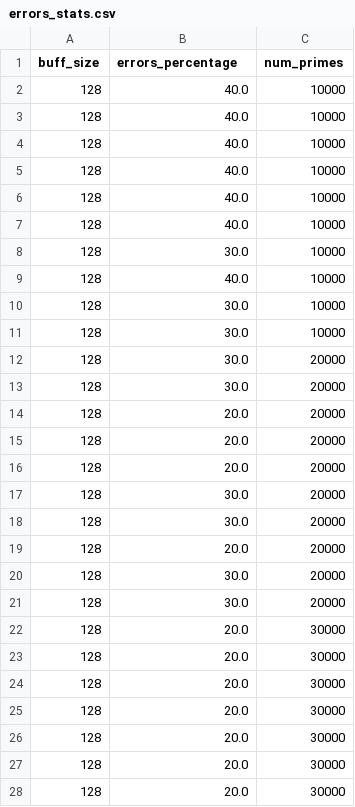
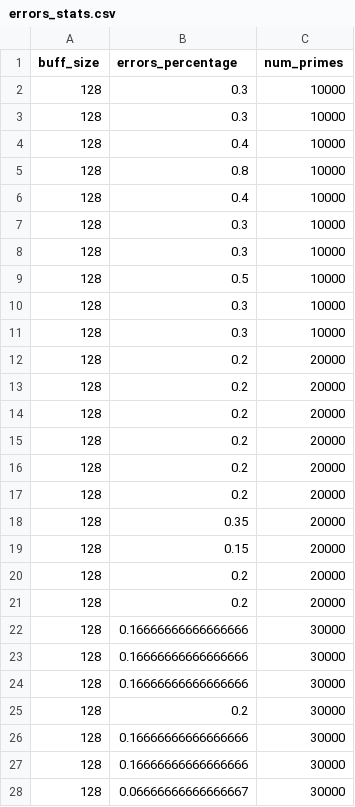
Before and after one commit to ista-vamos/sttt-experiments, a CSV file: plots/original-data/primes/errors_stats.csv, drawn as a sheet; only a part is shown; the diff covers the shown part only.

Commit message:
Update primes data

```diff
--- a/plots/original-data/primes/errors_stats.csv
+++ b/plots/original-data/primes/errors_stats.csv
@@ -1,28 +1,28 @@
 buff_size,errors_percentage,num_primes
-128,40.0,10000
-128,40.0,10000
-128,40.0,10000
-128,40.0,10000
-128,40.0,10000
-128,40.0,10000
-128,30.0,10000
-128,40.0,10000
-128,30.0,10000
-128,30.0,10000
-128,30.0,20000
-128,30.0,20000
-128,20.0,20000
-128,20.0,20000
-128,20.0,20000
-128,30.0,20000
-128,30.0,20000
-128,20.0,20000
-128,30.0,20000
-128,30.0,20000
-128,20.0,30000
-128,20.0,30000
-128,20.0,30000
-128,20.0,30000
-128,20.0,30000
-128,20.0,30000
-128,20.0,30000
+128,0.3,10000
+128,0.3,10000
+128,0.4,10000
+128,0.8,10000
+128,0.4,10000
+128,0.3,10000
+128,0.3,10000
+128,0.5,10000
+128,0.3,10000
+128,0.3,10000
+128,0.2,20000
+128,0.2,20000
+128,0.2,20000
+128,0.2,20000
+128,0.2,20000
+128,0.2,20000
+128,0.35,20000
+128,0.15,20000
+128,0.2,20000
+128,0.2,20000
+128,0.16666666666666666,30000
+128,0.16666666666666666,30000
+128,0.16666666666666666,30000
+128,0.2,30000
+128,0.16666666666666666,30000
+128,0.16666666666666666,30000
+128,0.06666666666666667,30000
```
Also changed, not shown: 133 edited cells elsewhere in this file, plots/original-data/primes/times.csv.
